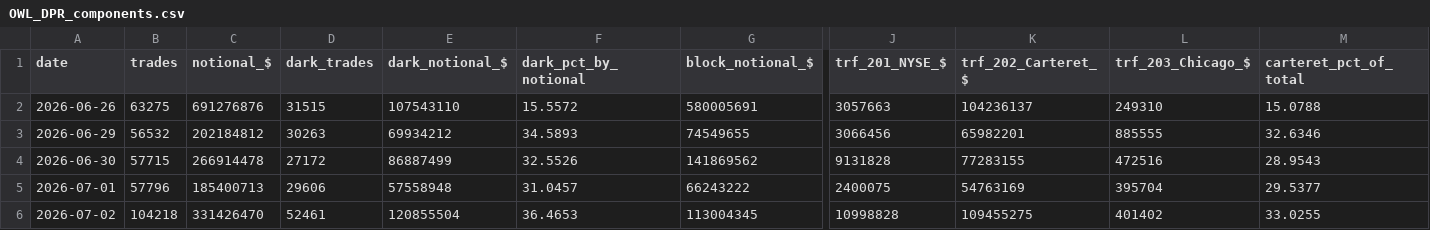
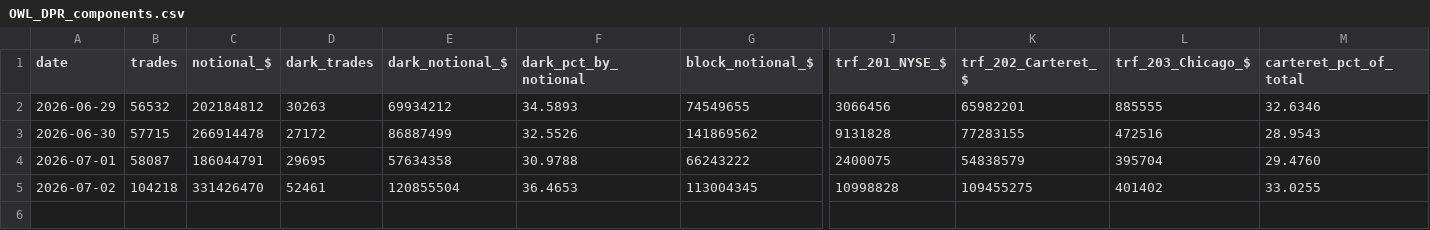
Before and after one commit to ryantrichardson/seed_ryantrichardson_optix, a CSV file: data/OWL_DPR_components.csv, drawn as a sheet; only a part is shown, gaps mark what is left out; removed rows and columns are numbered as before the commit, all else as after; rows hold the shown columns only; the diff names each change by its address in the sheet, - before the commit and + after, or states it on an @@ line.

```diff
--- a/data/OWL_DPR_components.csv
+++ b/data/OWL_DPR_components.csv
-row 2: 2026-06-26 | 63275 | 691276876 | 31515 | 107543110 | 15.5572 | 580005691 | 3057663 | 104236137 | 249310 | 15.0788
-B4 (trades): 57796
+B4 (trades): 58087
-C4 (notional_$): 185400713
+C4 (notional_$): 186044791
-D4 (dark_trades): 29606
+D4 (dark_trades): 29695
-E4 (dark_notional_$): 57558948
+E4 (dark_notional_$): 57634358
-F4 (dark_pct_by_notional): 31.0457
+F4 (dark_pct_by_notional): 30.9788
-K4 (trf_202_Carteret_$): 54763169
+K4 (trf_202_Carteret_$): 54838579
-M4 (carteret_pct_of_total): 29.5377
+M4 (carteret_pct_of_total): 29.4760
```
Also changed, not shown: data/AMD_DPR_components.csv, data/PYPL_DPR_components.csv, 21 other files.
